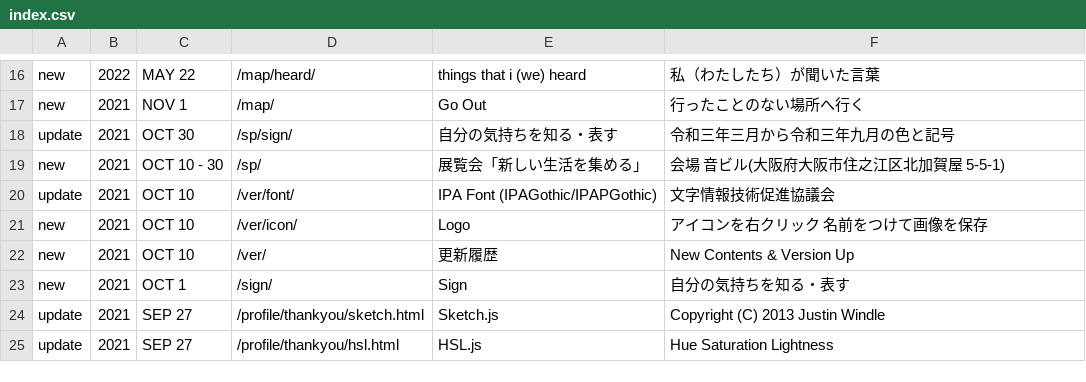
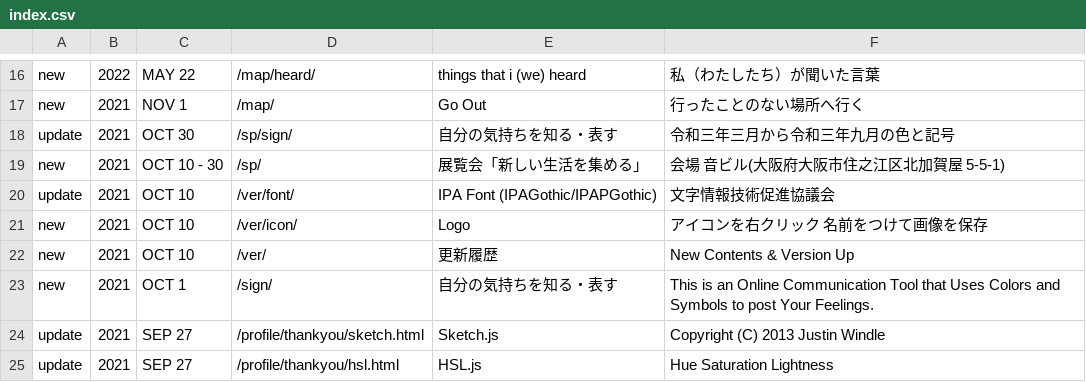
Before and after one commit to c-c-space/.github, a CSV file: ver/index.csv, drawn as a sheet; only a part is shown, gaps mark what is left out.

Commit message:
Update index.csv

```diff
--- a/ver/index.csv
+++ b/ver/index.csv
@@ -22,3 +22,3 @@ new,2021,OCT 10,"/ver/icon/","Logo","アイコンを右クリック 名前をつ
 new,2021,OCT 10,"/ver/","更新履歴","New Contents & Version Up"
-new,2021,OCT 1,"/sign/","Sign","自分の気持ちを知る・表す"
+new,2021,OCT 1,"/sign/","自分の気持ちを知る・表す","This is an Online Communication Tool that Uses Colors and Symbols to post Your Feelings."
 update,2021,SEP 27,"/profile/thankyou/sketch.html","Sketch.js","Copyright (C) 2013 Justin Windle"
```
